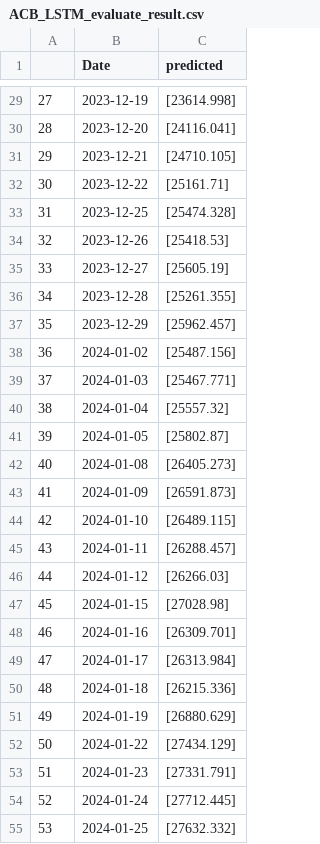
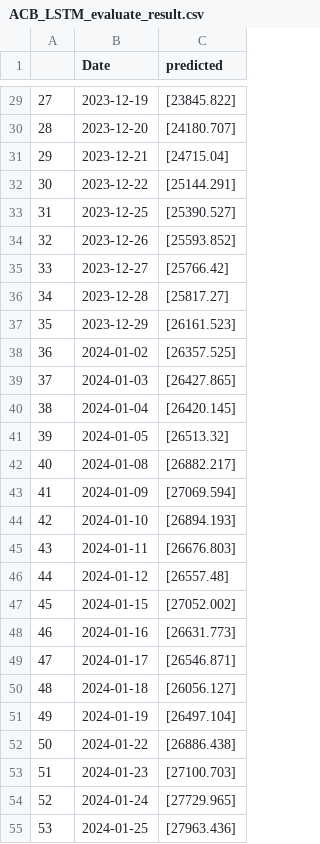
Before and after one commit to TTrungU/RLServer, a CSV file: ACB_LSTM_evaluate_result.csv, drawn as a sheet; only a part is shown, gaps mark what is left out; the diff covers the shown part only.

```diff
--- a/ACB_LSTM_evaluate_result.csv
+++ b/ACB_LSTM_evaluate_result.csv
@@ -29,27 +29,27 @@
-27,2023-12-19,[23614.998]
-28,2023-12-20,[24116.041]
-29,2023-12-21,[24710.105]
-30,2023-12-22,[25161.71]
-31,2023-12-25,[25474.328]
-32,2023-12-26,[25418.53]
-33,2023-12-27,[25605.19]
-34,2023-12-28,[25261.355]
-35,2023-12-29,[25962.457]
-36,2024-01-02,[25487.156]
-37,2024-01-03,[25467.771]
-38,2024-01-04,[25557.32]
-39,2024-01-05,[25802.87]
-40,2024-01-08,[26405.273]
-41,2024-01-09,[26591.873]
-42,2024-01-10,[26489.115]
-43,2024-01-11,[26288.457]
-44,2024-01-12,[26266.03]
-45,2024-01-15,[27028.98]
-46,2024-01-16,[26309.701]
-47,2024-01-17,[26313.984]
-48,2024-01-18,[26215.336]
-49,2024-01-19,[26880.629]
-50,2024-01-22,[27434.129]
-51,2024-01-23,[27331.791]
-52,2024-01-24,[27712.445]
-53,2024-01-25,[27632.332]
+27,2023-12-19,[23845.822]
+28,2023-12-20,[24180.707]
+29,2023-12-21,[24715.04]
+30,2023-12-22,[25144.291]
+31,2023-12-25,[25390.527]
+32,2023-12-26,[25593.852]
+33,2023-12-27,[25766.42]
+34,2023-12-28,[25817.27]
+35,2023-12-29,[26161.523]
+36,2024-01-02,[26357.525]
+37,2024-01-03,[26427.865]
+38,2024-01-04,[26420.145]
+39,2024-01-05,[26513.32]
+40,2024-01-08,[26882.217]
+41,2024-01-09,[27069.594]
+42,2024-01-10,[26894.193]
+43,2024-01-11,[26676.803]
+44,2024-01-12,[26557.48]
+45,2024-01-15,[27052.002]
+46,2024-01-16,[26631.773]
+47,2024-01-17,[26546.871]
+48,2024-01-18,[26056.127]
+49,2024-01-19,[26497.104]
+50,2024-01-22,[26886.438]
+51,2024-01-23,[27100.703]
+52,2024-01-24,[27729.965]
+53,2024-01-25,[27963.436]
```
Also changed, not shown: 123 edited cells elsewhere in this file, BSI_LSTMAttention_evaluate_result.csv, FPT_LSTM_evaluate_result.csv, 17 other files.
